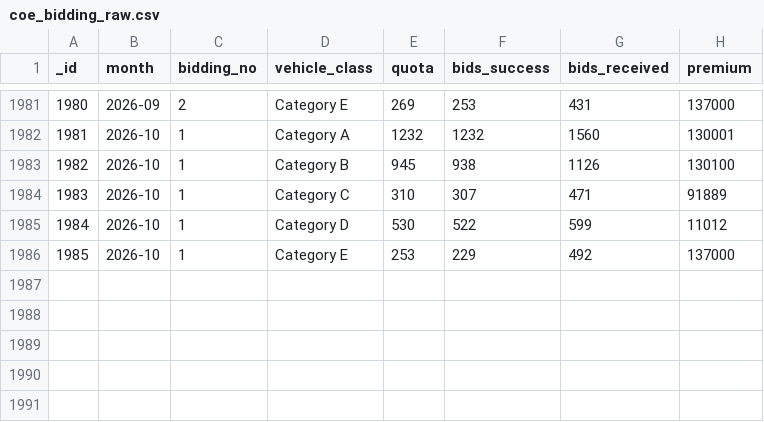
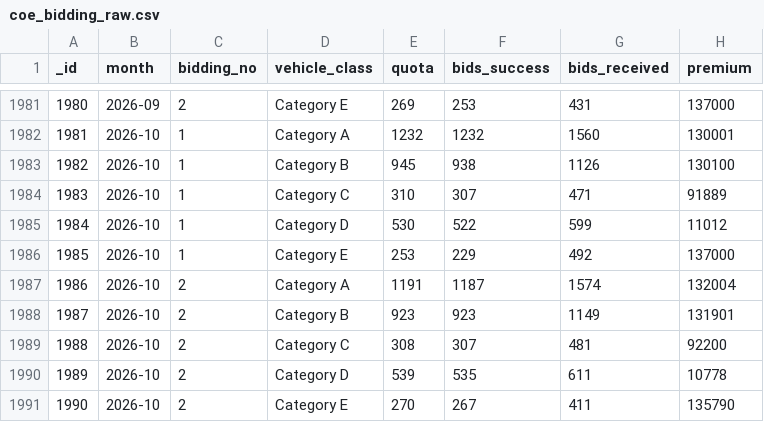
Before and after one commit to axellee1994/coe-forecasting, a CSV file: dataset/coe_bidding_raw.csv, drawn as a sheet; only a part is shown, gaps mark what is left out; the diff names each change by its address in the sheet, - before the commit and + after, or states it on an @@ line.

```diff
--- a/dataset/coe_bidding_raw.csv
+++ b/dataset/coe_bidding_raw.csv
+row 1987: 1986 | 2026-10 | 2 | Category A | 1191 | 1187 | 1574 | 132004
+row 1988: 1987 | 2026-10 | 2 | Category B | 923 | 923 | 1149 | 131901
+row 1989: 1988 | 2026-10 | 2 | Category C | 308 | 307 | 481 | 92200
+row 1990: 1989 | 2026-10 | 2 | Category D | 539 | 535 | 611 | 10778
+row 1991: 1990 | 2026-10 | 2 | Category E | 270 | 267 | 411 | 135790
```
Also changed, not shown: 2 other files.
